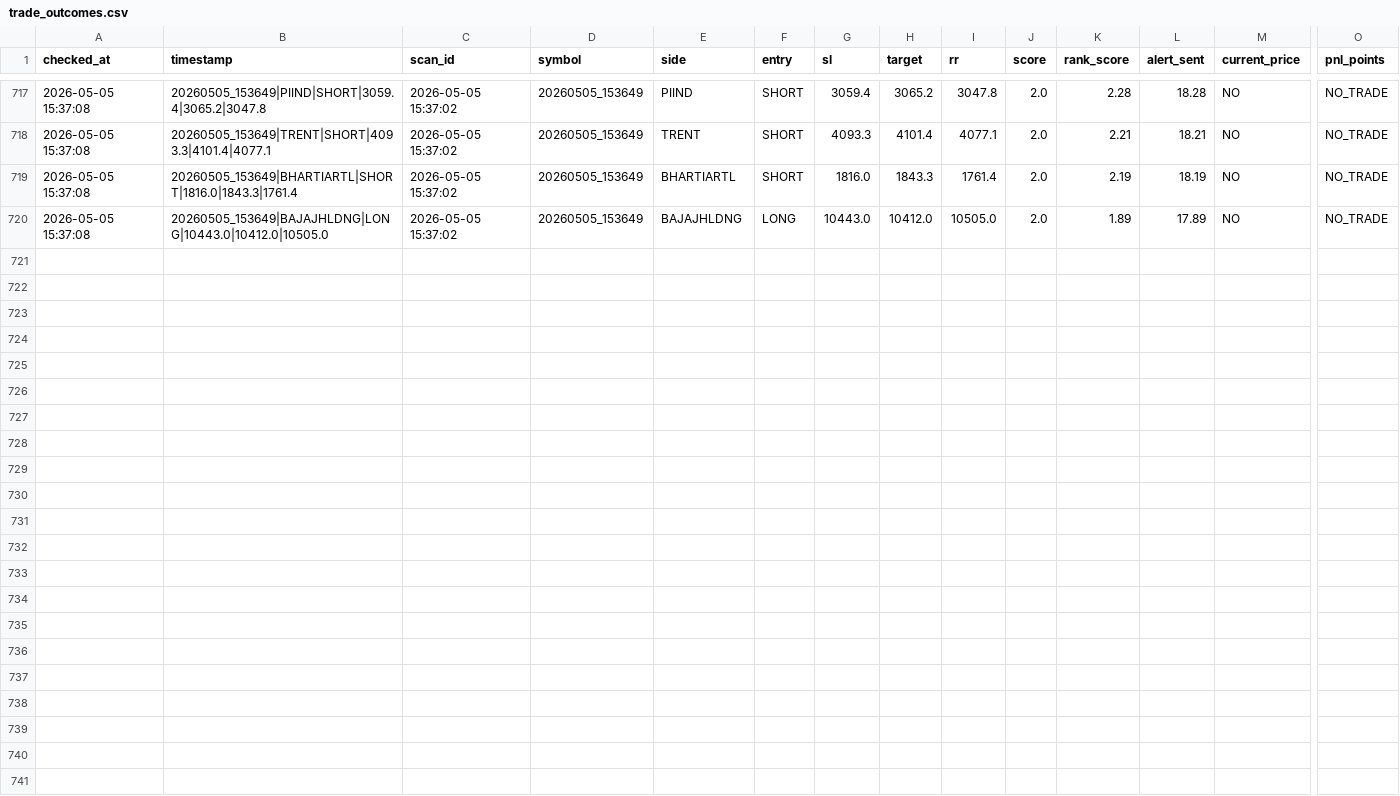
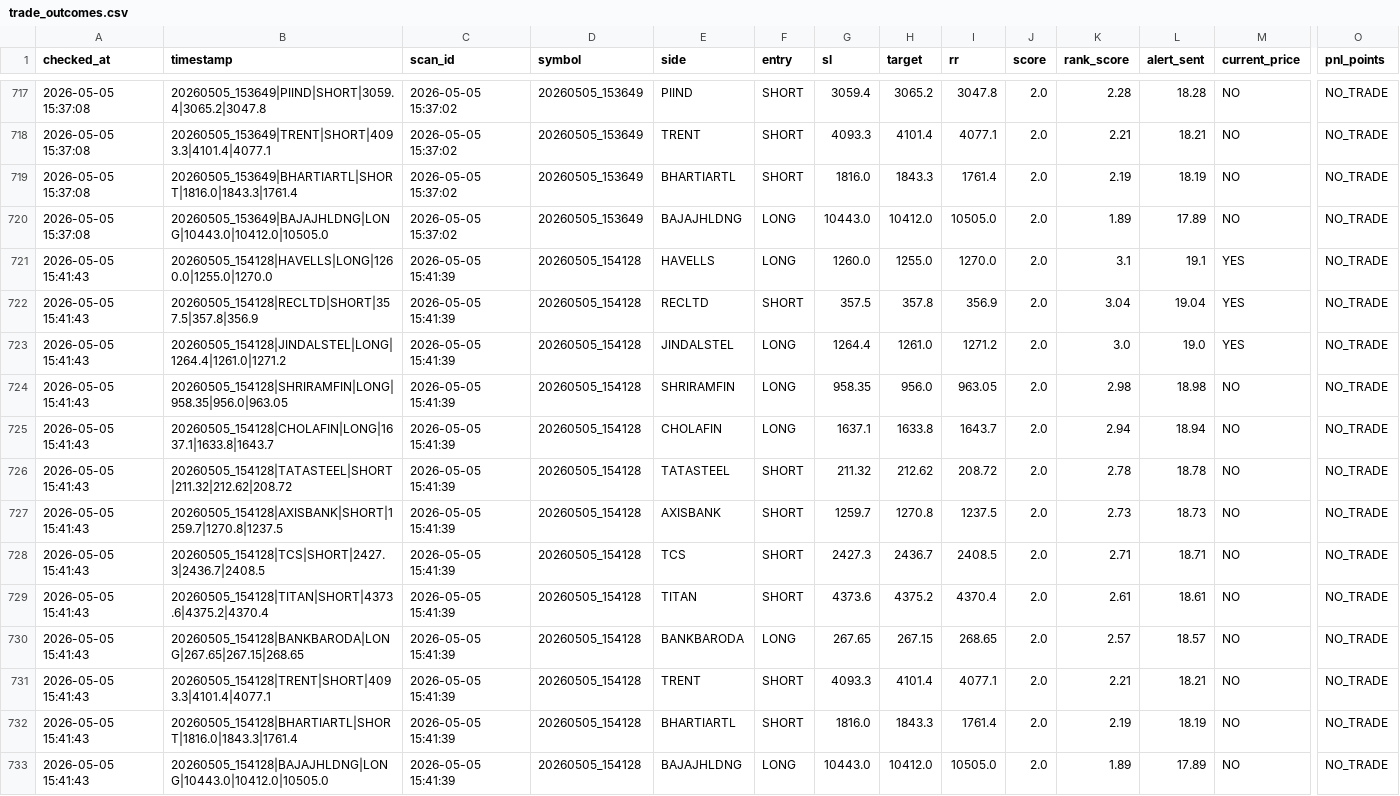
Before and after one commit to arikrixh-real/titan-bot, a CSV file: data/journals/trade_outcomes.csv, drawn as a sheet; only a part is shown, gaps mark what is left out; rows hold the shown columns only; the diff names each change by its address in the sheet, - before the commit and + after, or states it on an @@ line.

```diff
--- a/data/journals/trade_outcomes.csv
+++ b/data/journals/trade_outcomes.csv
+row 721: 2026-05-05 15:41:43 | 20260505_154128|HAVELLS|LONG|1260.0|1255.0|1270.0 | 2026-05-05 15:41:39 | 20260505_154128 | HAVELLS | LONG | 1260.0 | 1255.0 | 1270.0 | 2.0 | 3.1 | 19.1 | YES | NO_TRADE
+row 722: 2026-05-05 15:41:43 | 20260505_154128|RECLTD|SHORT|357.5|357.8|356.9 | 2026-05-05 15:41:39 | 20260505_154128 | RECLTD | SHORT | 357.5 | 357.8 | 356.9 | 2.0 | 3.04 | 19.04 | YES | NO_TRADE
+row 723: 2026-05-05 15:41:43 | 20260505_154128|JINDALSTEL|LONG|1264.4|1261.0|1271.2 | 2026-05-05 15:41:39 | 20260505_154128 | JINDALSTEL | LONG | 1264.4 | 1261.0 | 1271.2 | 2.0 | 3.0 | 19.0 | YES | NO_TRADE
+row 724: 2026-05-05 15:41:43 | 20260505_154128|SHRIRAMFIN|LONG|958.35|956.0|963.05 | 2026-05-05 15:41:39 | 20260505_154128 | SHRIRAMFIN | LONG | 958.35 | 956.0 | 963.05 | 2.0 | 2.98 | 18.98 | NO | NO_TRADE
+row 725: 2026-05-05 15:41:43 | 20260505_154128|CHOLAFIN|LONG|1637.1|1633.8|1643.7 | 2026-05-05 15:41:39 | 20260505_154128 | CHOLAFIN | LONG | 1637.1 | 1633.8 | 1643.7 | 2.0 | 2.94 | 18.94 | NO | NO_TRADE
+row 726: 2026-05-05 15:41:43 | 20260505_154128|TATASTEEL|SHORT|211.32|212.62|208.72 | 2026-05-05 15:41:39 | 20260505_154128 | TATASTEEL | SHORT | 211.32 | 212.62 | 208.72 | 2.0 | 2.78 | 18.78 | NO | NO_TRADE
+row 727: 2026-05-05 15:41:43 | 20260505_154128|AXISBANK|SHORT|1259.7|1270.8|1237.5 | 2026-05-05 15:41:39 | 20260505_154128 | AXISBANK | SHORT | 1259.7 | 1270.8 | 1237.5 | 2.0 | 2.73 | 18.73 | NO | NO_TRADE
+row 728: 2026-05-05 15:41:43 | 20260505_154128|TCS|SHORT|2427.3|2436.7|2408.5 | 2026-05-05 15:41:39 | 20260505_154128 | TCS | SHORT | 2427.3 | 2436.7 | 2408.5 | 2.0 | 2.71 | 18.71 | NO | NO_TRADE
+row 729: 2026-05-05 15:41:43 | 20260505_154128|TITAN|SHORT|4373.6|4375.2|4370.4 | 2026-05-05 15:41:39 | 20260505_154128 | TITAN | SHORT | 4373.6 | 4375.2 | 4370.4 | 2.0 | 2.61 | 18.61 | NO | NO_TRADE
+row 730: 2026-05-05 15:41:43 | 20260505_154128|BANKBARODA|LONG|267.65|267.15|268.65 | 2026-05-05 15:41:39 | 20260505_154128 | BANKBARODA | LONG | 267.65 | 267.15 | 268.65 | 2.0 | 2.57 | 18.57 | NO | NO_TRADE
+row 731: 2026-05-05 15:41:43 | 20260505_154128|TRENT|SHORT|4093.3|4101.4|4077.1 | 2026-05-05 15:41:39 | 20260505_154128 | TRENT | SHORT | 4093.3 | 4101.4 | 4077.1 | 2.0 | 2.21 | 18.21 | NO | NO_TRADE
+row 732: 2026-05-05 15:41:43 | 20260505_154128|BHARTIARTL|SHORT|1816.0|1843.3|1761.4 | 2026-05-05 15:41:39 | 20260505_154128 | BHARTIARTL | SHORT | 1816.0 | 1843.3 | 1761.4 | 2.0 | 2.19 | 18.19 | NO | NO_TRADE
+row 733: 2026-05-05 15:41:43 | 20260505_154128|BAJAJHLDNG|LONG|10443.0|10412.0|10505.0 | 2026-05-05 15:41:39 | 20260505_154128 | BAJAJHLDNG | LONG | 10443.0 | 10412.0 | 10505.0 | 2.0 | 1.89 | 17.89 | NO | NO_TRADE
```
Also changed, not shown: data/journals/active_trades.csv, 7 other files.
